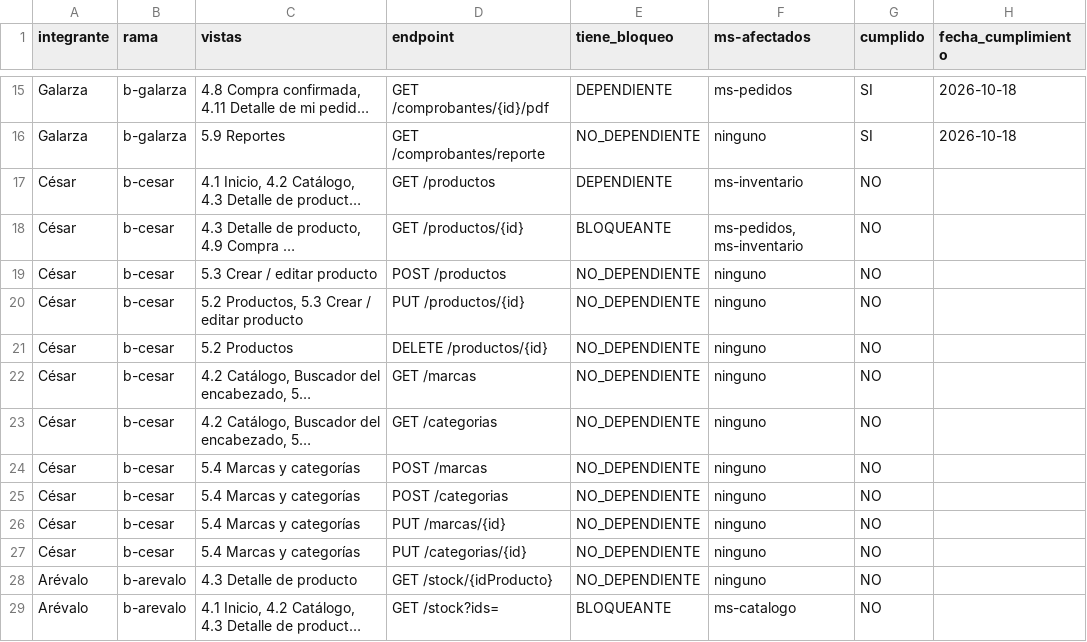
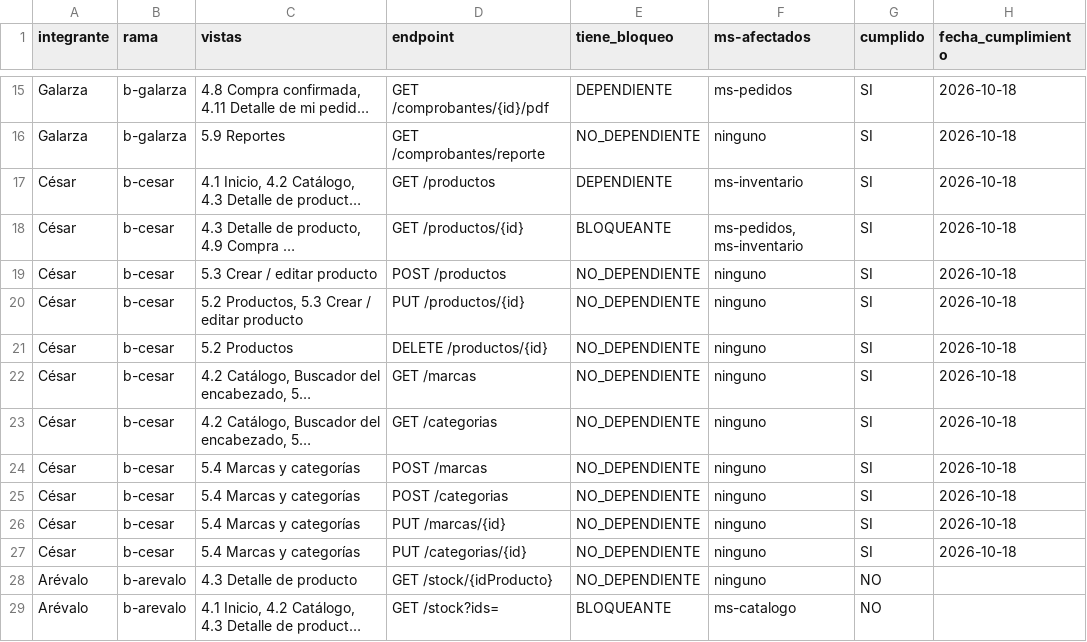
Before and after one commit to jmalayo-dev/IntiWard, a CSV file: docs/SEGUIMIENTO_ENDPOINTS.csv, drawn as a sheet; only a part is shown, gaps mark what is left out; long unchanged cells end in …; the diff names each change by its address in the sheet, - before the commit and + after, or states it on an @@ line.

```diff
--- a/docs/SEGUIMIENTO_ENDPOINTS.csv
+++ b/docs/SEGUIMIENTO_ENDPOINTS.csv
-G17:G27 (cumplido): NO
+G17:G27 (cumplido): SI
-H17:H27 (fecha_cumplimiento): (empty)
+H17:H27 (fecha_cumplimiento): 2026-10-18
```
Also changed, not shown: 24 other files.
